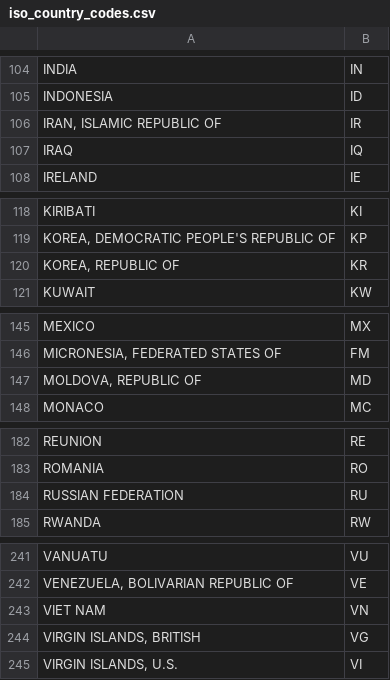
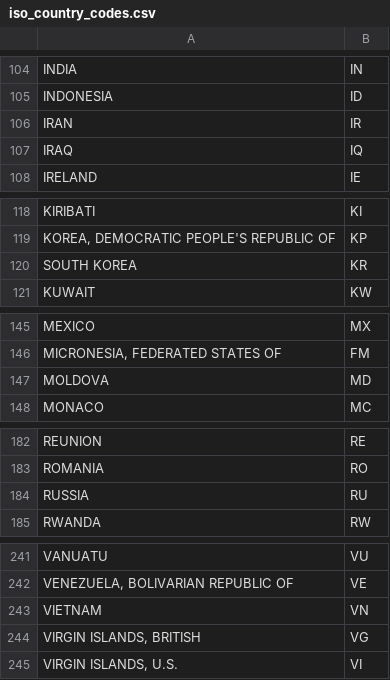
Before and after one commit to markhuberty/stackexchange, a CSV file: data/iso_country_codes.csv, drawn as a sheet; only a part is shown, gaps mark what is left out; the diff covers the shown part only.

```diff
--- a/data/iso_country_codes.csv
+++ b/data/iso_country_codes.csv
@@ -105,3 +105,3 @@ INDIA,IN
 INDONESIA,ID
-"IRAN, ISLAMIC REPUBLIC OF",IR
+IRAN,IR
 IRAQ,IQ
@@ -119,3 +119,3 @@ KIRIBATI,KI
 "KOREA, DEMOCRATIC PEOPLE'S REPUBLIC OF",KP
-"KOREA, REPUBLIC OF",KR
+SOUTH KOREA,KR
 KUWAIT,KW
@@ -146,3 +146,3 @@ MEXICO,MX
 "MICRONESIA, FEDERATED STATES OF",FM
-"MOLDOVA, REPUBLIC OF",MD
+MOLDOVA,MD
 MONACO,MC
@@ -183,3 +183,3 @@ REUNION,RE
 ROMANIA,RO
-RUSSIAN FEDERATION,RU
+RUSSIA,RU
 RWANDA,RW
@@ -242,3 +242,3 @@ VANUATU,VU
 "VENEZUELA, BOLIVARIAN REPUBLIC OF",VE
-VIET NAM,VN
+VIETNAM,VN
 "VIRGIN ISLANDS, BRITISH",VG
```
Also changed, not shown: 1 added row and 4 edited cells elsewhere in this file, data/location_geocoded_final.csv.
